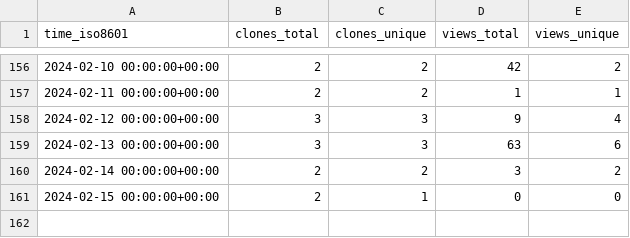
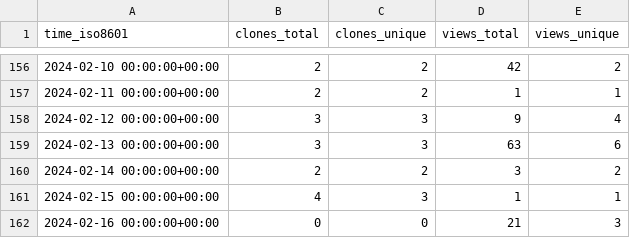
Before and after one commit to OSU-Nowlab/MPI4DL, a CSV file: OSU-Nowlab/MPI4DL/ghrs-data/views_clones_aggregate.csv, drawn as a sheet; only a part is shown, gaps mark what is left out.

```diff
--- a/OSU-Nowlab/MPI4DL/ghrs-data/views_clones_aggregate.csv
+++ b/OSU-Nowlab/MPI4DL/ghrs-data/views_clones_aggregate.csv
@@ -160,2 +160,3 @@ time_iso8601,clones_total,clones_unique,views_total,views_unique
 2024-02-14 00:00:00+00:00,2,2,3,2
-2024-02-15 00:00:00+00:00,2,1,0,0
+2024-02-15 00:00:00+00:00,4,3,1,1
+2024-02-16 00:00:00+00:00,0,0,21,3
```
Also changed, not shown: 1 other file.
